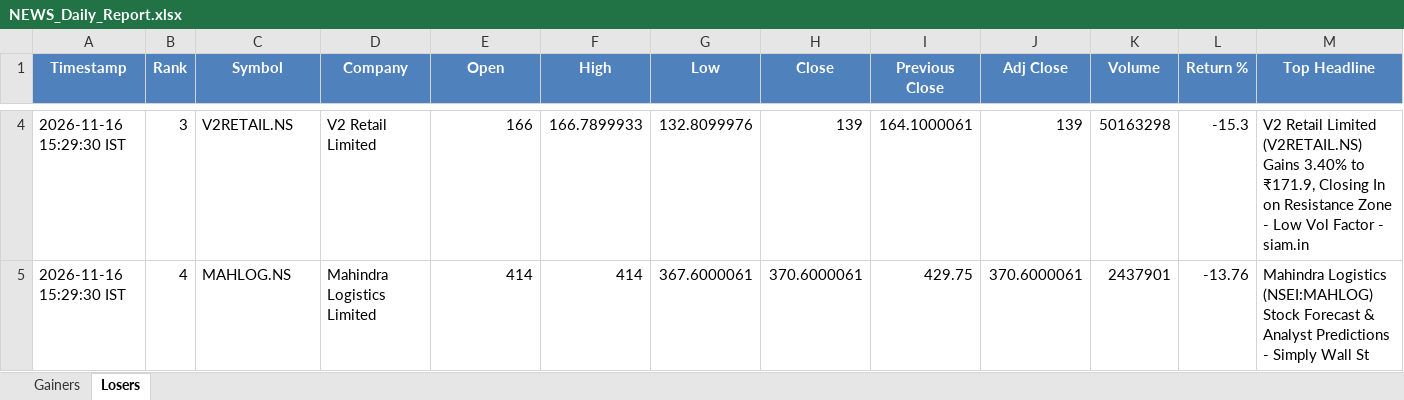
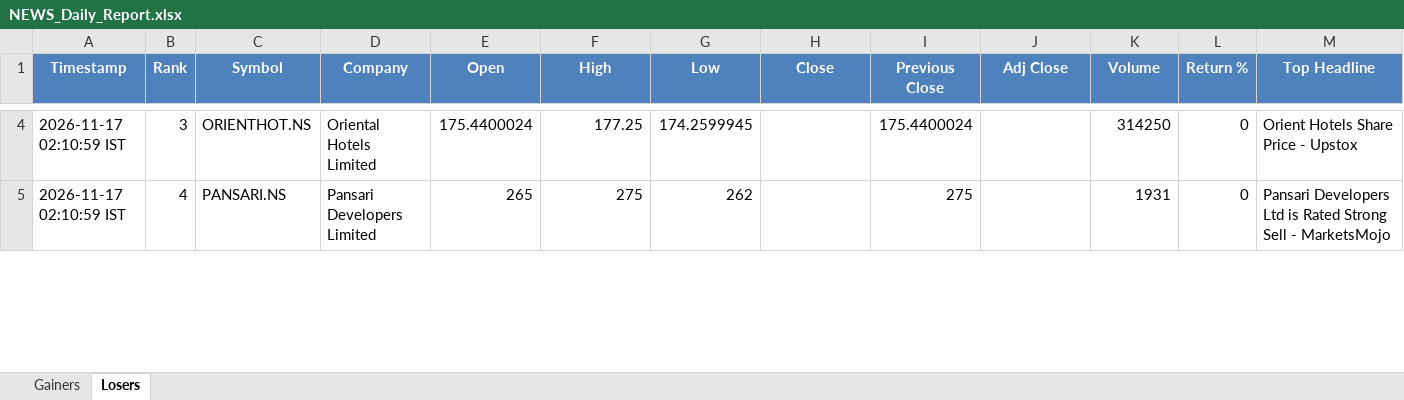
Before and after one commit to PavanSaiNekkala/News_Dividend_Fetcher, an Excel workbook: NEWS_Daily_Report/output/latest/NEWS_Daily_Report.xlsx, sheet Losers, drawn as a sheet; only a part is shown, gaps mark what is left out; values as stored, in another font and other column widths than the file's, no borders; the diff covers the shown part only; the diff names each change by its address in the sheet, - before the commit and + after, or states it on an @@ line.

```diff
--- a/NEWS_Daily_Report/output/latest/NEWS_Daily_Report.xlsx (sheet Losers)
+++ b/NEWS_Daily_Report/output/latest/NEWS_Daily_Report.xlsx (sheet Losers)
-A4:A5 (Timestamp): 2026-11-16 15:29:30 IST
+A4:A5 (Timestamp): 2026-11-17 02:10:59 IST
-C4 (Symbol): V2RETAIL.NS
+C4 (Symbol): ORIENTHOT.NS
-D4 (Company): V2 Retail Limited
+D4 (Company): Oriental Hotels Limited
-E4 (Open): 166
+E4 (Open): 175.4400024
-F4 (High): 166.7899933
+F4 (High): 177.25
-G4 (Low): 132.8099976
+G4 (Low): 174.2599945
-H4 (Close): 139
+H4 (Close): (empty)
-I4 (Previous Close): 164.1000061
+I4 (Previous Close): 175.4400024
-J4 (Adj Close): 139
+J4 (Adj Close): (empty)
-K4 (Volume): 50163298
+K4 (Volume): 314250
-L4 (Return %): -15.3
+L4 (Return %): 0
-M4 (Top Headline): V2 Retail Limited (V2RETAIL.NS) Gains 3.40% to ₹171.9, Closing In on Resistance Zone - Low Vol Factor - siam.in
+M4 (Top Headline): Orient Hotels Share Price - Upstox
-C5 (Symbol): MAHLOG.NS
+C5 (Symbol): PANSARI.NS
-D5 (Company): Mahindra Logistics Limited
+D5 (Company): Pansari Developers Limited
-E5 (Open): 414
+E5 (Open): 265
-F5 (High): 414
+F5 (High): 275
-G5 (Low): 367.6000061
+G5 (Low): 262
-H5 (Close): 370.6000061
+H5 (Close): (empty)
-I5 (Previous Close): 429.75
+I5 (Previous Close): 275
-J5 (Adj Close): 370.6000061
+J5 (Adj Close): (empty)
-K5 (Volume): 2437901
+K5 (Volume): 1931
-L5 (Return %): -13.76
+L5 (Return %): 0
-M5 (Top Headline): Mahindra Logistics (NSEI:MAHLOG) Stock Forecast & Analyst Predictions - Simply Wall St
+M5 (Top Headline): Pansari Developers Ltd is Rated Strong Sell - MarketsMojo
```
Also changed, not shown: 275 edited cells elsewhere in this sheet, sheet Gainers, NEWS_Daily_Report/output/history/NEWS_Daily_Report_History.xlsx.
